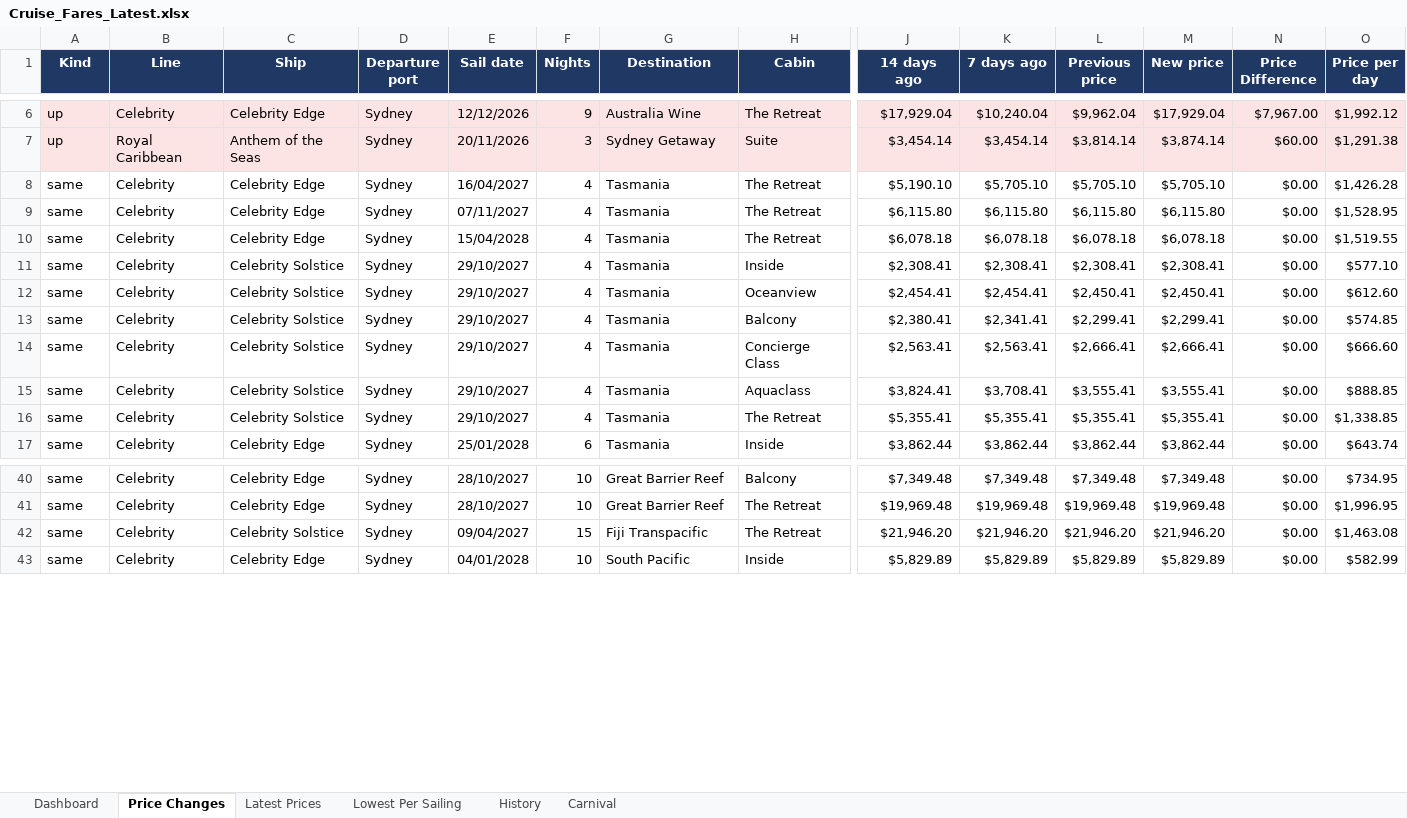
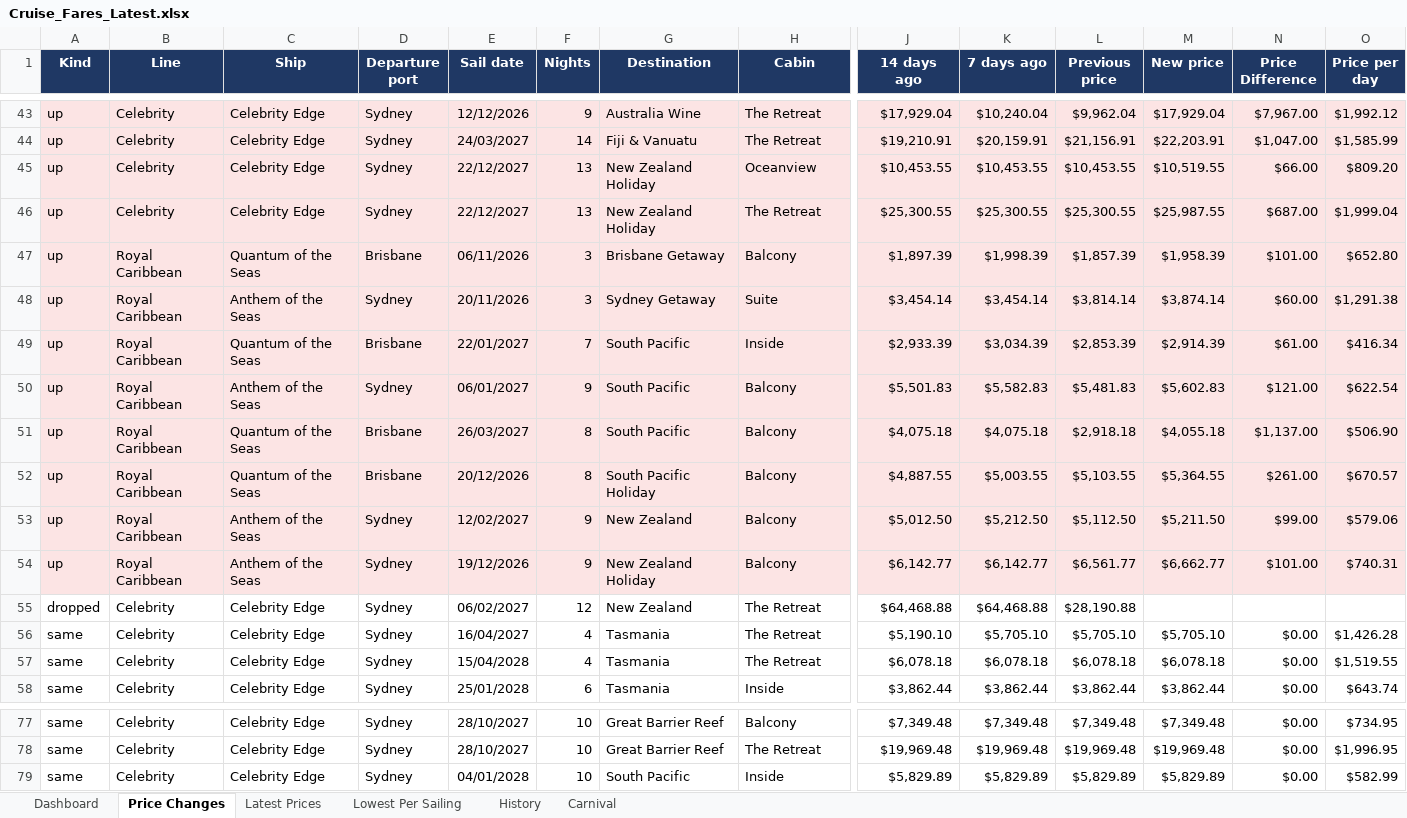
Before and after one commit to dj196612/CruiseFinder, an Excel workbook: Cruise_Fares_Latest.xlsx, sheet Price Changes, drawn as a sheet; only a part is shown, gaps mark what is left out; values as stored, in another font and other column widths than the file's, no borders; removed rows and columns are numbered as before the commit, all else as after; rows hold the shown columns only; the diff covers the shown part only; the diff names each change by its address in the sheet, - before the commit and + after, or states it on an @@ line.

```diff
--- a/Cruise_Fares_Latest.xlsx (sheet Price Changes)
+++ b/Cruise_Fares_Latest.xlsx (sheet Price Changes)
+row 44: up | Celebrity | Celebrity Edge | Sydney | 24/03/2027 | 14 | Fiji & Vanuatu | The Retreat | $19,210.91 | $20,159.91 | $21,156.91 | $22,203.91 | $1,047.00 | $1,585.99
+row 45: up | Celebrity | Celebrity Edge | Sydney | 22/12/2027 | 13 | New Zealand Holiday | Oceanview | $10,453.55 | $10,453.55 | $10,453.55 | $10,519.55 | $66.00 | $809.20
+row 46: up | Celebrity | Celebrity Edge | Sydney | 22/12/2027 | 13 | New Zealand Holiday | The Retreat | $25,300.55 | $25,300.55 | $25,300.55 | $25,987.55 | $687.00 | $1,999.04
+row 47: up | Royal Caribbean | Quantum of the Seas | Brisbane | 06/11/2026 | 3 | Brisbane Getaway | Balcony | $1,897.39 | $1,998.39 | $1,857.39 | $1,958.39 | $101.00 | $652.80
+row 49: up | Royal Caribbean | Quantum of the Seas | Brisbane | 22/01/2027 | 7 | South Pacific | Inside | $2,933.39 | $3,034.39 | $2,853.39 | $2,914.39 | $61.00 | $416.34
+row 50: up | Royal Caribbean | Anthem of the Seas | Sydney | 06/01/2027 | 9 | South Pacific | Balcony | $5,501.83 | $5,582.83 | $5,481.83 | $5,602.83 | $121.00 | $622.54
+row 51: up | Royal Caribbean | Quantum of the Seas | Brisbane | 26/03/2027 | 8 | South Pacific | Balcony | $4,075.18 | $4,075.18 | $2,918.18 | $4,055.18 | $1,137.00 | $506.90
+row 52: up | Royal Caribbean | Quantum of the Seas | Brisbane | 20/12/2026 | 8 | South Pacific Holiday | Balcony | $4,887.55 | $5,003.55 | $5,103.55 | $5,364.55 | $261.00 | $670.57
+row 53: up | Royal Caribbean | Anthem of the Seas | Sydney | 12/02/2027 | 9 | New Zealand | Balcony | $5,012.50 | $5,212.50 | $5,112.50 | $5,211.50 | $99.00 | $579.06
+row 54: up | Royal Caribbean | Anthem of the Seas | Sydney | 19/12/2026 | 9 | New Zealand Holiday | Balcony | $6,142.77 | $6,142.77 | $6,561.77 | $6,662.77 | $101.00 | $740.31
+row 55: dropped | Celebrity | Celebrity Edge | Sydney | 06/02/2027 | 12 | New Zealand | The Retreat | $64,468.88 | $64,468.88 | $28,190.88
-row 9: same | Celebrity | Celebrity Edge | Sydney | 07/11/2027 | 4 | Tasmania | The Retreat | $6,115.80 | $6,115.80 | $6,115.80 | $6,115.80 | $0.00 | $1,528.95
-row 11: same | Celebrity | Celebrity Solstice | Sydney | 29/10/2027 | 4 | Tasmania | Inside | $2,308.41 | $2,308.41 | $2,308.41 | $2,308.41 | $0.00 | $577.10
-row 12: same | Celebrity | Celebrity Solstice | Sydney | 29/10/2027 | 4 | Tasmania | Oceanview | $2,454.41 | $2,454.41 | $2,450.41 | $2,450.41 | $0.00 | $612.60
-row 13: same | Celebrity | Celebrity Solstice | Sydney | 29/10/2027 | 4 | Tasmania | Balcony | $2,380.41 | $2,341.41 | $2,299.41 | $2,299.41 | $0.00 | $574.85
-row 14: same | Celebrity | Celebrity Solstice | Sydney | 29/10/2027 | 4 | Tasmania | Concierge Class | $2,563.41 | $2,563.41 | $2,666.41 | $2,666.41 | $0.00 | $666.60
-row 15: same | Celebrity | Celebrity Solstice | Sydney | 29/10/2027 | 4 | Tasmania | Aquaclass | $3,824.41 | $3,708.41 | $3,555.41 | $3,555.41 | $0.00 | $888.85
-row 16: same | Celebrity | Celebrity Solstice | Sydney | 29/10/2027 | 4 | Tasmania | The Retreat | $5,355.41 | $5,355.41 | $5,355.41 | $5,355.41 | $0.00 | $1,338.85
-row 42: same | Celebrity | Celebrity Solstice | Sydney | 09/04/2027 | 15 | Fiji Transpacific | The Retreat | $21,946.20 | $21,946.20 | $21,946.20 | $21,946.20 | $0.00 | $1,463.08
```
Also changed, not shown: 37 added rows, 38 removed rows, 40 moved rows and 11 edited cells elsewhere in this sheet, sheet Latest Prices, sheet Lowest Per Sailing, sheet History, sheet Carnival, sheet Dashboard, 2 other files.
